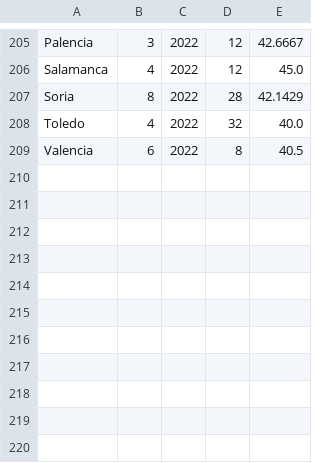
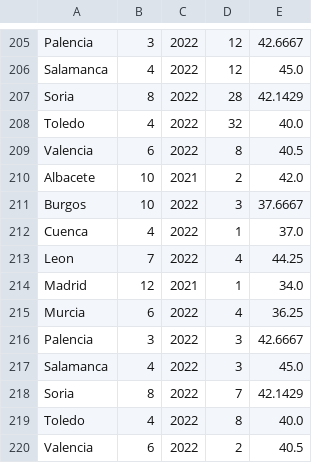
Before and after one commit to Luis-Daniel-Acosta/batch_temperatura, a CSV file: output/dataTemperature.csv, drawn as a sheet; only a part is shown, gaps mark what is left out.

```diff
--- a/output/dataTemperature.csv
+++ b/output/dataTemperature.csv
@@ -209 +209,12 @@ Toledo,4,2022,32,40.0,
 Valencia,6,2022,8,40.5,
+Albacete,10,2021,2,42.0,
+Burgos,10,2022,3,37.6667,
+Cuenca,4,2022,1,37.0,
+Leon,7,2022,4,44.25,
+Madrid,12,2021,1,34.0,
+Murcia,6,2022,4,36.25,
+Palencia,3,2022,3,42.6667,
+Salamanca,4,2022,3,45.0,
+Soria,8,2022,7,42.1429,
+Toledo,4,2022,8,40.0,
+Valencia,6,2022,2,40.5,
```
Also changed, not shown: output/outputDataError.csv, src/main/resources/input/data.csv, 2 other files.
